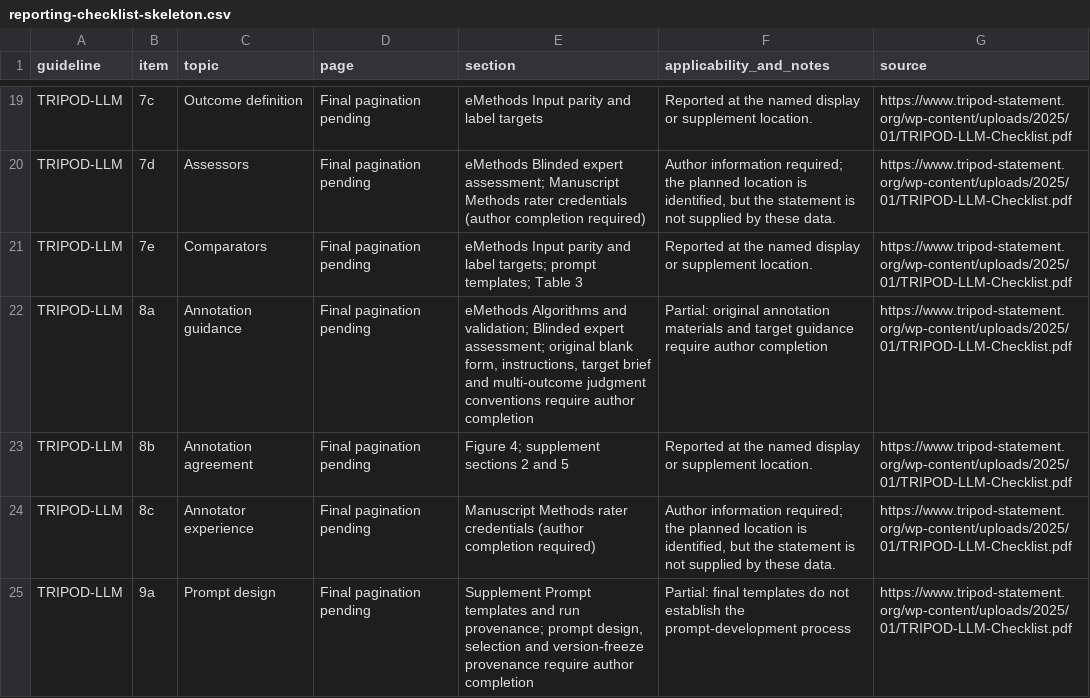
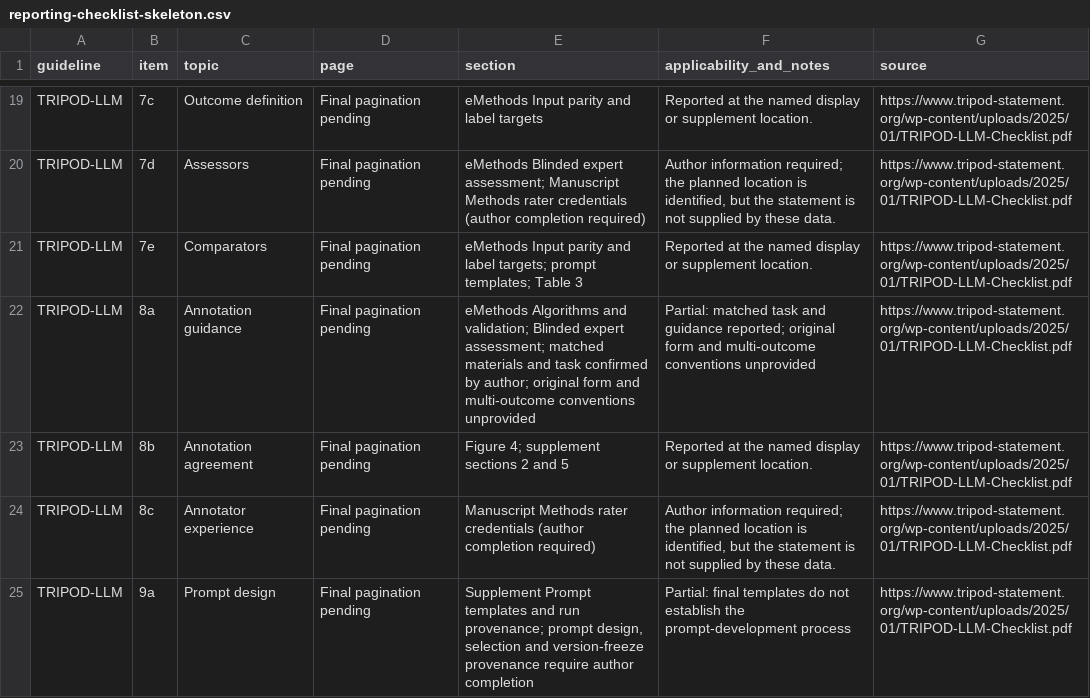
Before and after one commit to AliSalman-et-al/arbiter-JAMIA, a CSV file: analysis/output/tables/reporting-checklist-skeleton.csv, drawn as a sheet; only a part is shown, gaps mark what is left out; the diff covers the shown part only.

```diff
--- a/analysis/output/tables/reporting-checklist-skeleton.csv
+++ b/analysis/output/tables/reporting-checklist-skeleton.csv
@@ -21,3 +21,3 @@ TRIPOD-LLM,7d,Assessors,Final pagination pending,eMethods Blinded expert assessm
 TRIPOD-LLM,7e,Comparators,Final pagination pending,eMethods Input parity and label targets; prompt templates; Table 3,Reported at the named display or supplement location.,https://www.tripod-statement.org/wp-content/uploads/2025/01/TRIPOD-LLM-Checklist.pdf
-TRIPOD-LLM,8a,Annotation guidance,Final pagination pending,"eMethods Algorithms and validation; Blinded expert assessment; original blank form, instructions, target brief and multi-outcome judgment conventions require author completion",Partial: original annotation materials and target guidance require author completion,https://www.tripod-statement.org/wp-content/uploads/2025/01/TRIPOD-LLM-Checklist.pdf
+TRIPOD-LLM,8a,Annotation guidance,Final pagination pending,eMethods Algorithms and validation; Blinded expert assessment; matched materials and task confirmed by author; original form and multi-outcome conventions unprovided,Partial: matched task and guidance reported; original form and multi-outcome conventions unprovided,https://www.tripod-statement.org/wp-content/uploads/2025/01/TRIPOD-LLM-Checklist.pdf
 TRIPOD-LLM,8b,Annotation agreement,Final pagination pending,Figure 4; supplement sections 2 and 5,Reported at the named display or supplement location.,https://www.tripod-statement.org/wp-content/uploads/2025/01/TRIPOD-LLM-Checklist.pdf
```
Also changed, not shown: 9 edited cells elsewhere in this file, analysis/output/tables/display-supplement-reporting-map.csv, docs/manuscript-development/decisions.tsv, 55 other files.
